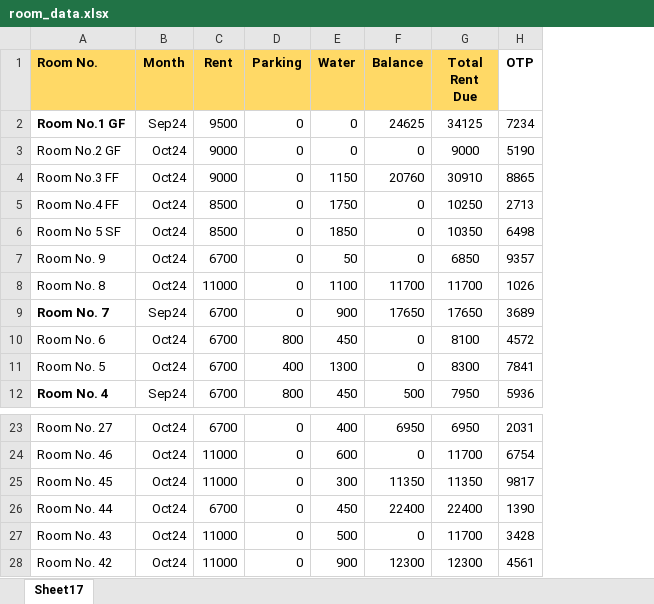
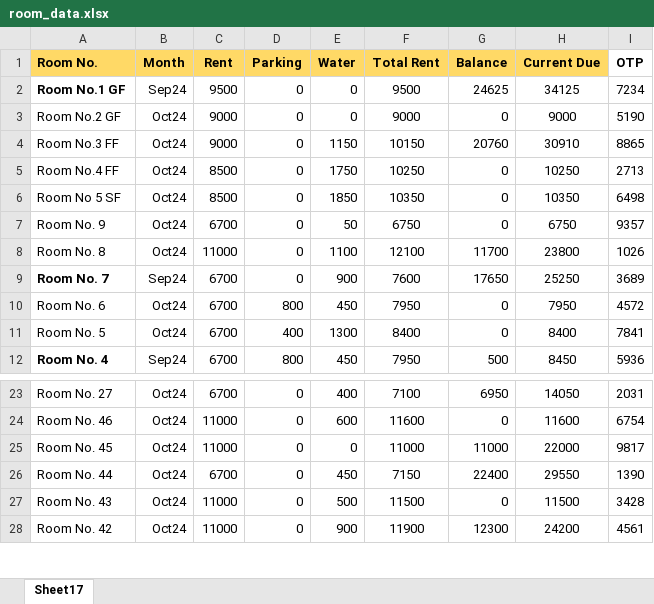
Before and after one commit to Pranshuxyadav/RAO-appartment-RMS, an Excel workbook: room_data.xlsx, sheet Sheet17, drawn as a sheet; only a part is shown, gaps mark what is left out; values as stored, in another font and other column widths than the file's, no borders; conditional formats not drawn; removed rows and columns are numbered as before the commit, all else as after; the diff names each change by its address in the sheet, - before the commit and + after, or states it on an @@ line.

```diff
--- a/room_data.xlsx (sheet Sheet17)
+++ b/room_data.xlsx (sheet Sheet17)
+column F (Total Rent), rows 2-12: 9500 | 9000 | 10150 | 10250 | 10350 | 6750 | 12100 | 7600 | 7950 | 8400 | 7950; rows 23-28: 7100 | 11600 | 11000 | 7150 | 11500 | 11900
-column G (Total Rent Due), rows 2-12: 34125 | 9000 | 30910 | 10250 | 10350 | 6850 | 11700 | 17650 | 8100 | 8300 | 7950; rows 23-28: 6950 | 11700 | 11350 | 22400 | 11700 | 12300
+column H (Current Due), rows 2-12: 34125 | 9000 | 30910 | 10250 | 10350 | 6750 | 23800 | 25250 | 7950 | 8400 | 8450; rows 23-28: 14050 | 11600 | 22000 | 29550 | 11500 | 24200
-E25 (Water): 300
+E25 (Water): 0
-G25 (Balance): 11350
+G25 (Balance): 11000
```
Also changed, not shown: 1 other file.
